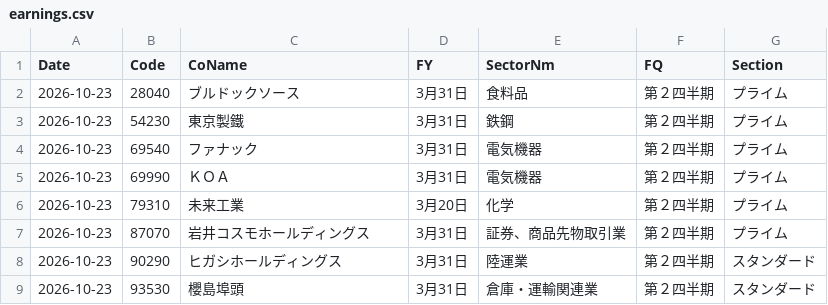
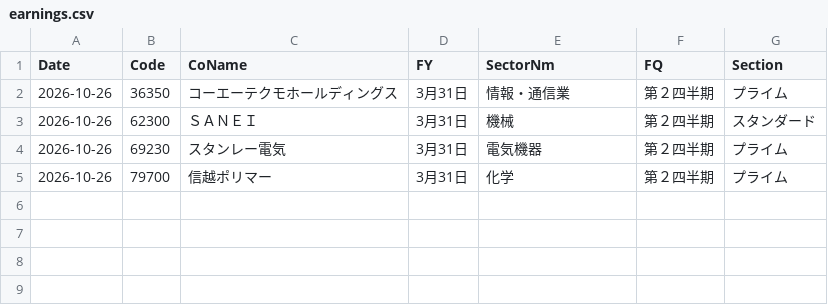
Before and after one commit to katumimae/stock-charts, a CSV file: data/earnings.csv, drawn as a sheet.

```diff
--- a/data/earnings.csv
+++ b/data/earnings.csv
@@ -1,9 +1,5 @@
 Date,Code,CoName,FY,SectorNm,FQ,Section
-2026-10-23,28040,ブルドックソース,3月31日,食料品,第２四半期,プライム
-2026-10-23,54230,東京製鐵,3月31日,鉄鋼,第２四半期,プライム
-2026-10-23,69540,ファナック,3月31日,電気機器,第２四半期,プライム
-2026-10-23,69990,ＫＯＡ,3月31日,電気機器,第２四半期,プライム
-2026-10-23,79310,未来工業,3月20日,化学,第２四半期,プライム
-2026-10-23,87070,岩井コスモホールディングス,3月31日,証券、商品先物取引業,第２四半期,プライム
-2026-10-23,90290,ヒガシホールディングス,3月31日,陸運業,第２四半期,スタンダード
-2026-10-23,93530,櫻島埠頭,3月31日,倉庫・運輸関連業,第２四半期,スタンダード
+2026-10-26,36350,コーエーテクモホールディングス,3月31日,情報・通信業,第２四半期,プライム
+2026-10-26,62300,ＳＡＮＥＩ,3月31日,機械,第２四半期,スタンダード
+2026-10-26,69230,スタンレー電気,3月31日,電気機器,第２四半期,プライム
+2026-10-26,79700,信越ポリマー,3月31日,化学,第２四半期,プライム
```
Also changed, not shown: data/margin/6501.csv, data/margin/6701.csv, 33 other files.
